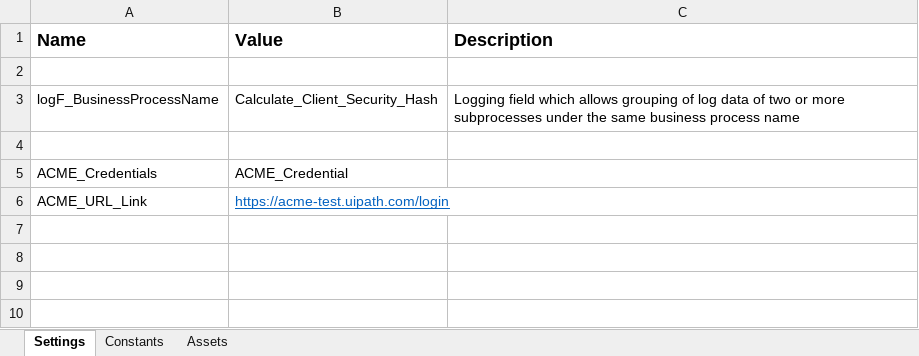
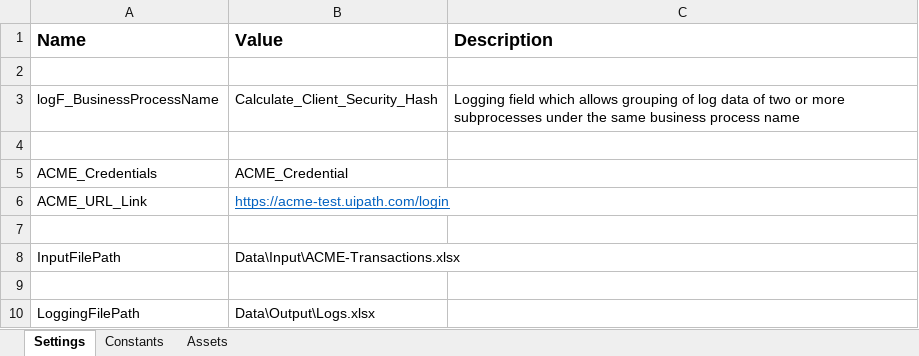
Before and after one commit to FreddieMwau/Calculate-Client-Security-Hash, an Excel workbook: Data/Config.xlsx, sheet Settings, drawn as a sheet; values as stored, in another font and other column widths than the file's, no borders; the diff names each change by its address in the sheet, - before the commit and + after, or states it on an @@ line.

Commit message:
Fix: Configured for Tabular Data
- Configured the REFramework to use Tabular Data from an input file

```diff
--- a/Data/Config.xlsx (sheet Settings)
+++ b/Data/Config.xlsx (sheet Settings)
+row 7: (empty)
+row 8: InputFilePath | Data\Input\ACME-Transactions.xlsx
+row 9: (empty)
+row 10: LoggingFilePath | Data\Output\Logs.xlsx
```
Also changed, not shown: 6 other files.
